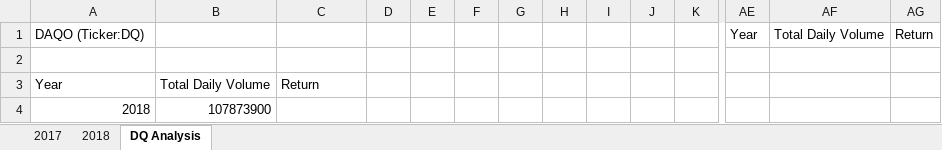
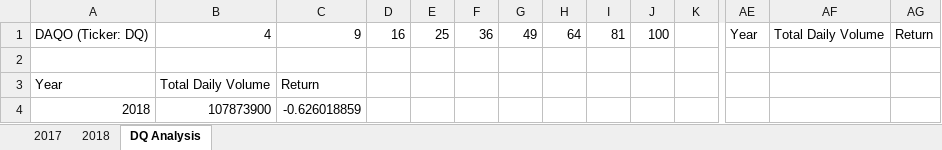
Before and after one commit to NatashaBoiko/stocks-analysis, an Excel workbook: green_stocks.xlsm, sheet DQ Analysis, drawn as a sheet; only a part is shown, gaps mark what is left out; values as stored, in another font and other column widths than the file's, no borders; removed rows and columns are numbered as before the commit, all else as after; rows hold the shown columns only; the diff names each change by its address in the sheet, - before the commit and + after, or states it on an @@ line.

Commit message:
Add files via upload

```diff
--- a/green_stocks.xlsm (sheet DQ Analysis)
+++ b/green_stocks.xlsm (sheet DQ Analysis)
-row 1: DAQO (Ticker:DQ) |  |  |  |  |  |  |  |  |  |  | Year | Total Daily Volume | Return
+row 1: DAQO (Ticker: DQ) | 4 | 9 | 16 | 25 | 36 | 49 | 64 | 81 | 100 |  | Year | Total Daily Volume | Return
-C4: (empty)
+C4: -0.626018859
```
